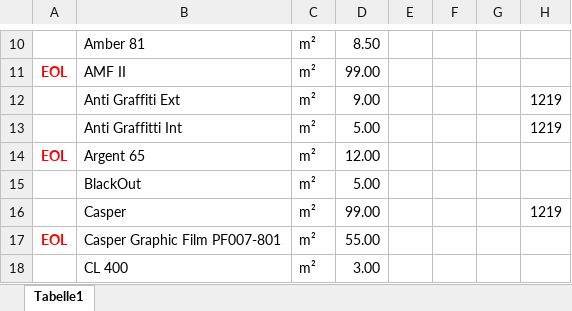
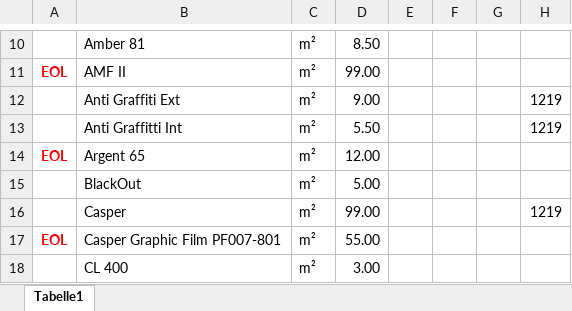
Before and after one commit to kinglongman/schnitt, an Excel workbook: Auswahl_Folientyp.xlsx, sheet Tabelle1, drawn as a sheet; only a part is shown, gaps mark what is left out; values as stored, in another font and other column widths than the file's, no borders; the diff covers the shown part only; the diff names each change by its address in the sheet, - before the commit and + after, or states it on an @@ line.

```diff
--- a/Auswahl_Folientyp.xlsx (sheet Tabelle1)
+++ b/Auswahl_Folientyp.xlsx (sheet Tabelle1)
-D13: 5.00
+D13: 5.50
```
Also changed, not shown: 10 edited cells and cell formats elsewhere in this sheet.
